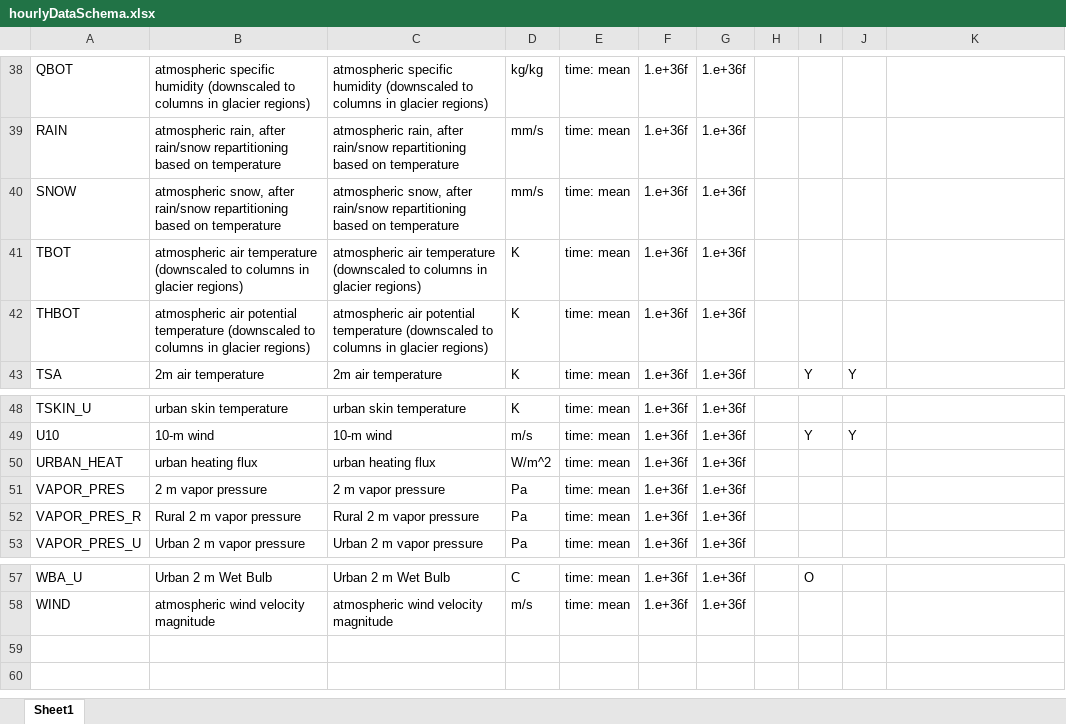
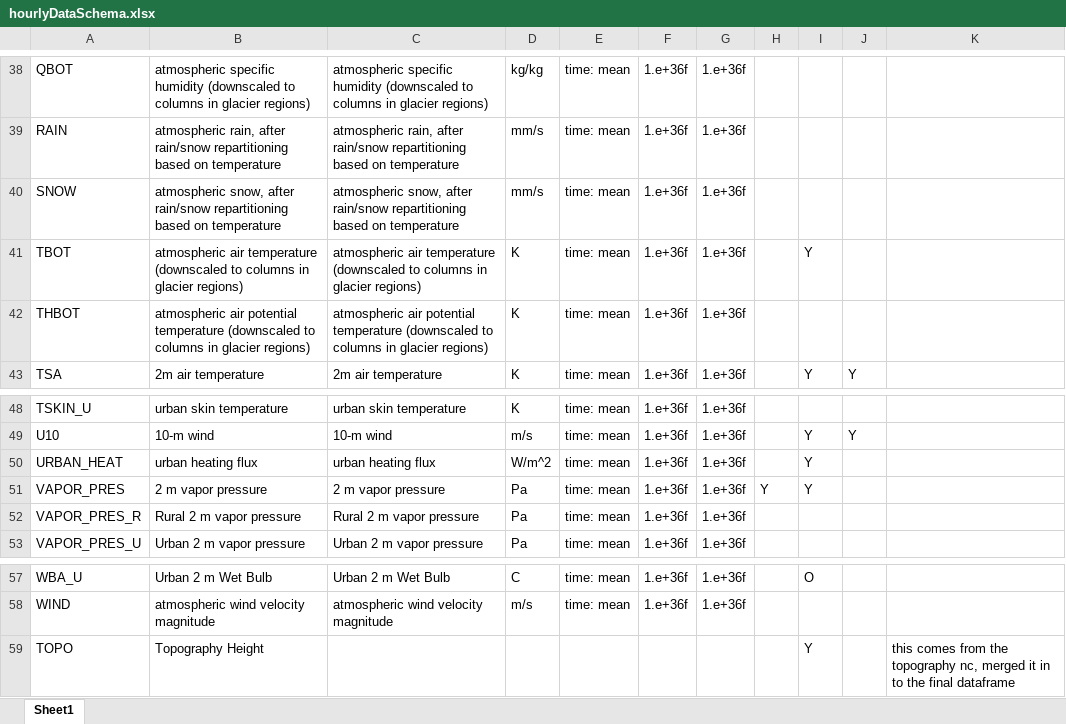
Before and after one commit to johnnyguo2007/research, an Excel workbook: hw_global/Data/hourlyDataSchema.xlsx, sheet Sheet1, drawn as a sheet; only a part is shown, gaps mark what is left out; values as stored, in another font and other column widths than the file's, no borders; the diff covers the shown part only; the diff names each change by its address in the sheet, - before the commit and + after, or states it on an @@ line.

```diff
--- a/hw_global/Data/hourlyDataSchema.xlsx (sheet Sheet1)
+++ b/hw_global/Data/hourlyDataSchema.xlsx (sheet Sheet1)
-I41: (empty)
+I41: Y
-I50:I51: (empty)
+I50:I51: Y
-H51: (empty)
+H51: Y
+row 59: TOPO | Topography Height |  |  |  |  |  |  | Y |  | this comes from the topography nc, merged it in to the final dataframe
```
Also changed, not shown: 17 edited cells elsewhere in this sheet.
